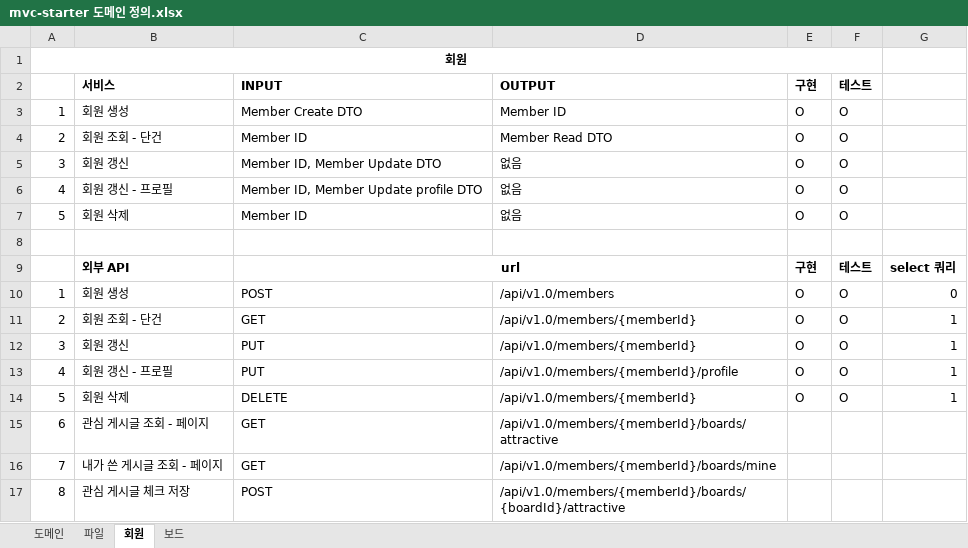
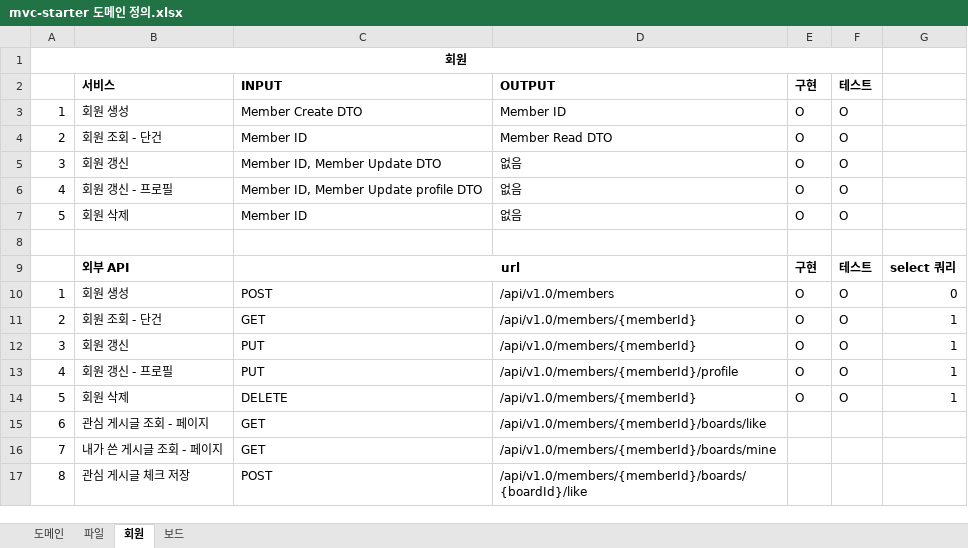
Before and after one commit to JuJin1324/mvc-starter, an Excel workbook: docs/mvc-starter 도메인 정의.xlsx, sheet 회원, drawn as a sheet; values as stored, in another font and other column widths than the file's, no borders; the diff names each change by its address in the sheet, - before the commit and + after, or states it on an @@ line.

Commit message:
[Board] 게시판 도메인 설계

```diff
--- a/docs/mvc-starter 도메인 정의.xlsx (sheet 회원)
+++ b/docs/mvc-starter 도메인 정의.xlsx (sheet 회원)
-D15: /api/v1.0/members/{memberId}/boards/attractive
+D15: /api/v1.0/members/{memberId}/boards/like
-D17: /api/v1.0/members/{memberId}/boards/{boardId}/attractive
+D17: /api/v1.0/members/{memberId}/boards/{boardId}/like
```
Also changed, not shown: sheet 보드, sheet 도메인, 12 other files.
